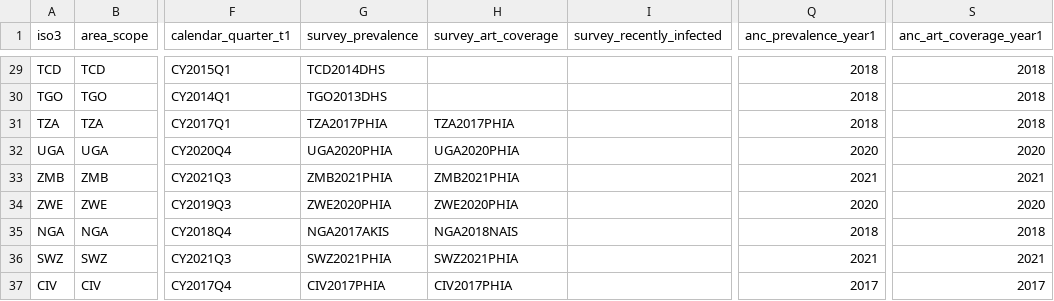
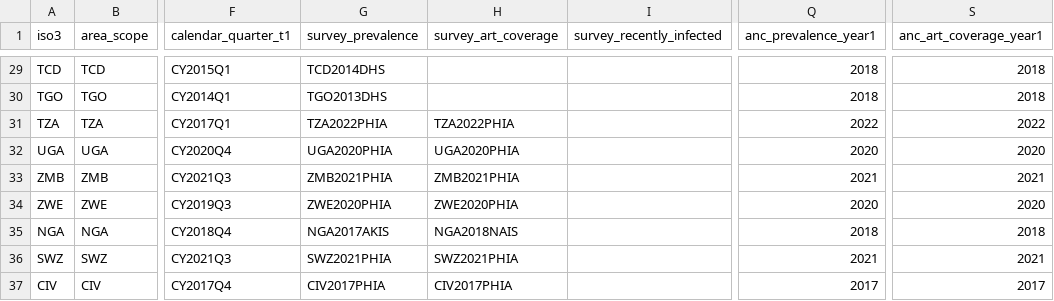
Before and after one commit to mrc-ide/naomi.options, a CSV file: inst/default_options.csv, drawn as a sheet; only a part is shown, gaps mark what is left out; the diff names each change by its address in the sheet, - before the commit and + after, or states it on an @@ line.

Commit message:
update TZA defaults to TZA2022PHIA

```diff
--- a/inst/default_options.csv
+++ b/inst/default_options.csv
-G31 (survey_prevalence): TZA2017PHIA
+G31 (survey_prevalence): TZA2022PHIA
-H31 (survey_art_coverage): TZA2017PHIA
+H31 (survey_art_coverage): TZA2022PHIA
-Q31 (anc_prevalence_year1): 2018
+Q31 (anc_prevalence_year1): 2022
-S31 (anc_art_coverage_year1): 2018
+S31 (anc_art_coverage_year1): 2022
```
